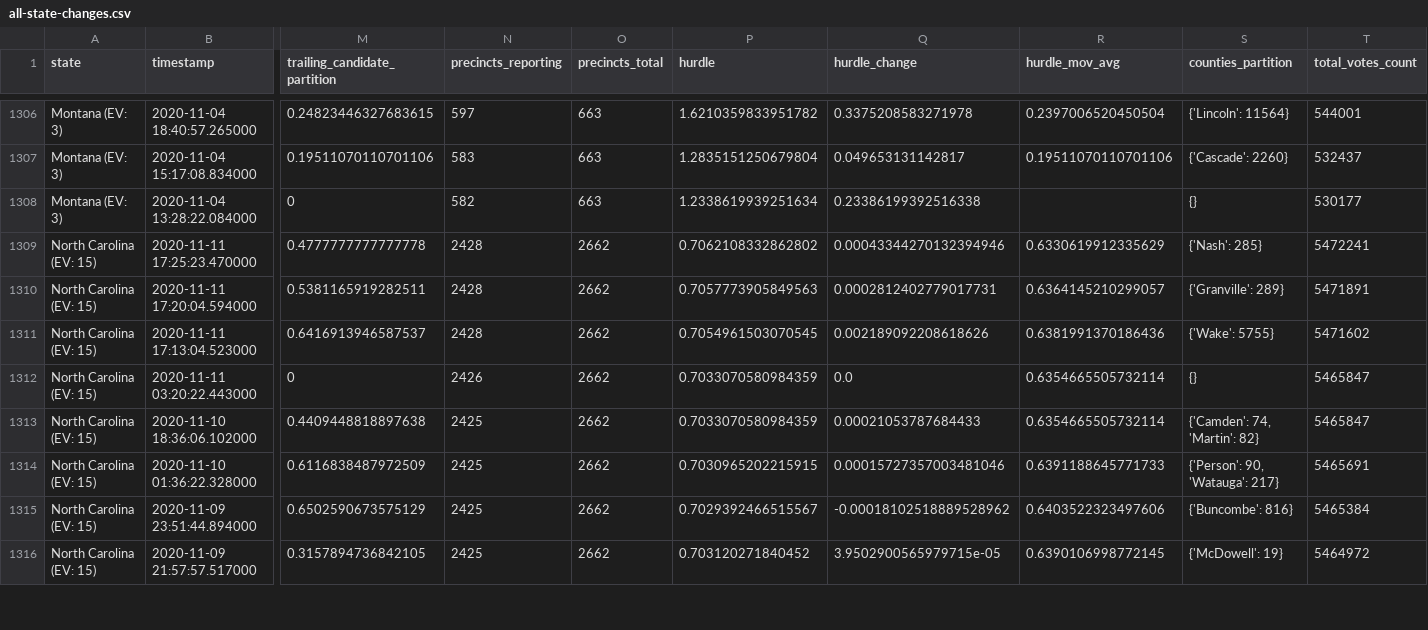
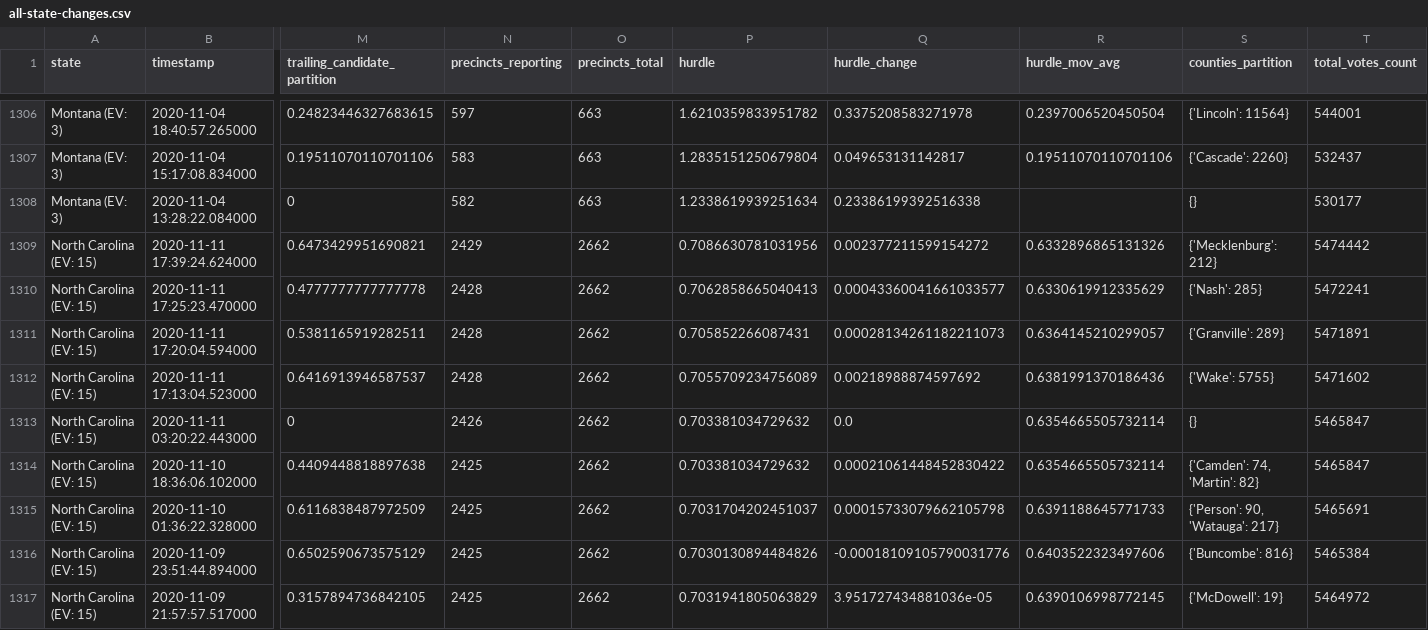
Before and after one commit to Bart0110/nyt-2020-election-scraper, a CSV file: all-state-changes.csv, drawn as a sheet; only a part is shown, gaps mark what is left out; addresses are those after the commit; rows hold the shown columns only; the diff covers the shown part only; the diff names each change by its address in the sheet, - before the commit and + after, or states it on an @@ line.

Commit message:
Regenerate <battleground-state-changes/all-state-changes>.<txt/html/csv>

```diff
--- a/all-state-changes.csv
+++ b/all-state-changes.csv
+row 1309: North Carolina (EV: 15) | 2020-11-11 17:39:24.624000 | 0.6473429951690821 | 2429 | 2662 | 0.7086630781031956 | 0.002377211599154272 | 0.6332896865131326 | {'Mecklenburg': 212} | 5474442
-P1310 (hurdle): 0.7062108332862802
+P1310 (hurdle): 0.7062858665040413
-Q1310 (hurdle_change): 0.00043344270132394946
+Q1310 (hurdle_change): 0.00043360041661033577
-P1311 (hurdle): 0.7057773905849563
+P1311 (hurdle): 0.705852266087431
-Q1311 (hurdle_change): 0.0002812402779017731
+Q1311 (hurdle_change): 0.00028134261182211073
-P1312 (hurdle): 0.7054961503070545
+P1312 (hurdle): 0.7055709234756089
-Q1312 (hurdle_change): 0.002189092208618626
+Q1312 (hurdle_change): 0.00218988874597692
-P1313:P1314 (hurdle): 0.7033070580984359
+P1313:P1314 (hurdle): 0.703381034729632
-Q1314 (hurdle_change): 0.00021053787684433
+Q1314 (hurdle_change): 0.00021061448452830422
-P1315 (hurdle): 0.7030965202215915
+P1315 (hurdle): 0.7031704202451037
-Q1315 (hurdle_change): 0.00015727357003481046
+Q1315 (hurdle_change): 0.00015733079662105798
-P1316 (hurdle): 0.7029392466515567
+P1316 (hurdle): 0.7030130894484826
-Q1316 (hurdle_change): -0.00018102518889528962
+Q1316 (hurdle_change): -0.00018109105790031776
-P1317 (hurdle): 0.703120271840452
+P1317 (hurdle): 0.7031941805063829
-Q1317 (hurdle_change): 3.9502900565979715e-05
+Q1317 (hurdle_change): 3.951727434881036e-05
```
Also changed, not shown: 30 edited cells elsewhere in this file, battleground-state-changes.csv, 7 other files.
